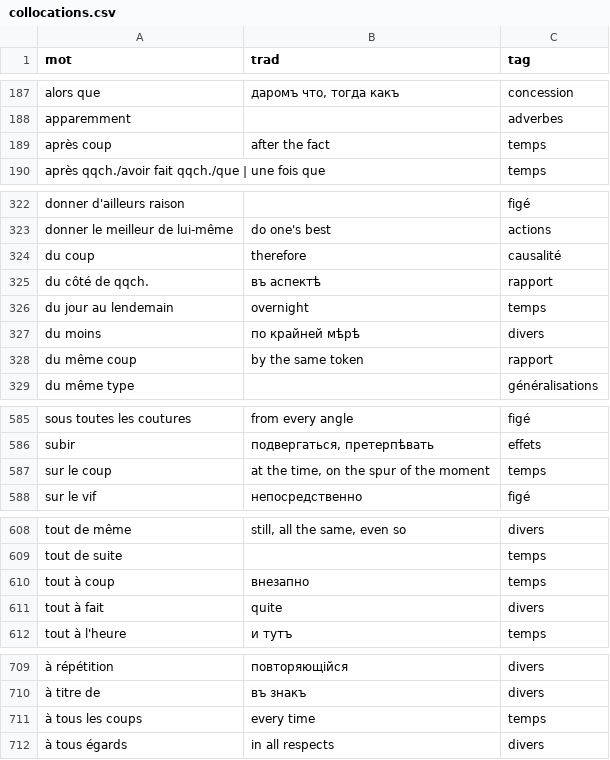
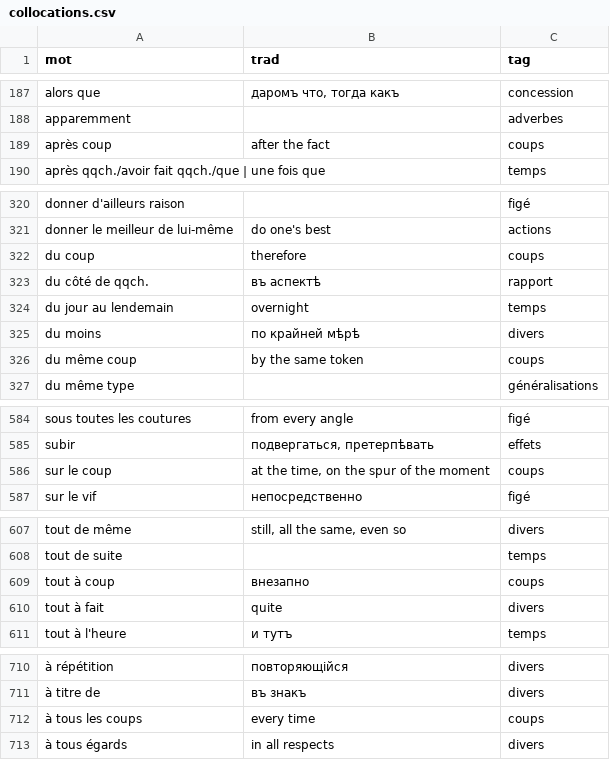
Before and after one commit to sologuboved/fr_collocations, a CSV file: collocations.csv, drawn as a sheet; only a part is shown, gaps mark what is left out; addresses are those after the commit; the diff covers the shown part only; the diff names each change by its address in the sheet, - before the commit and + after, or states it on an @@ line.

```diff
--- a/collocations.csv
+++ b/collocations.csv
-C189 (tag): temps
+C189 (tag): coups
-C322 (tag): causalité
+C322 (tag): coups
-C326 (tag): rapport
+C326 (tag): coups
-C586 (tag): temps
+C586 (tag): coups
-C609 (tag): temps
+C609 (tag): coups
-C712 (tag): temps
+C712 (tag): coups
```
Also changed, not shown: 4 added rows and 3 removed rows elsewhere in this file, 1 other file.
